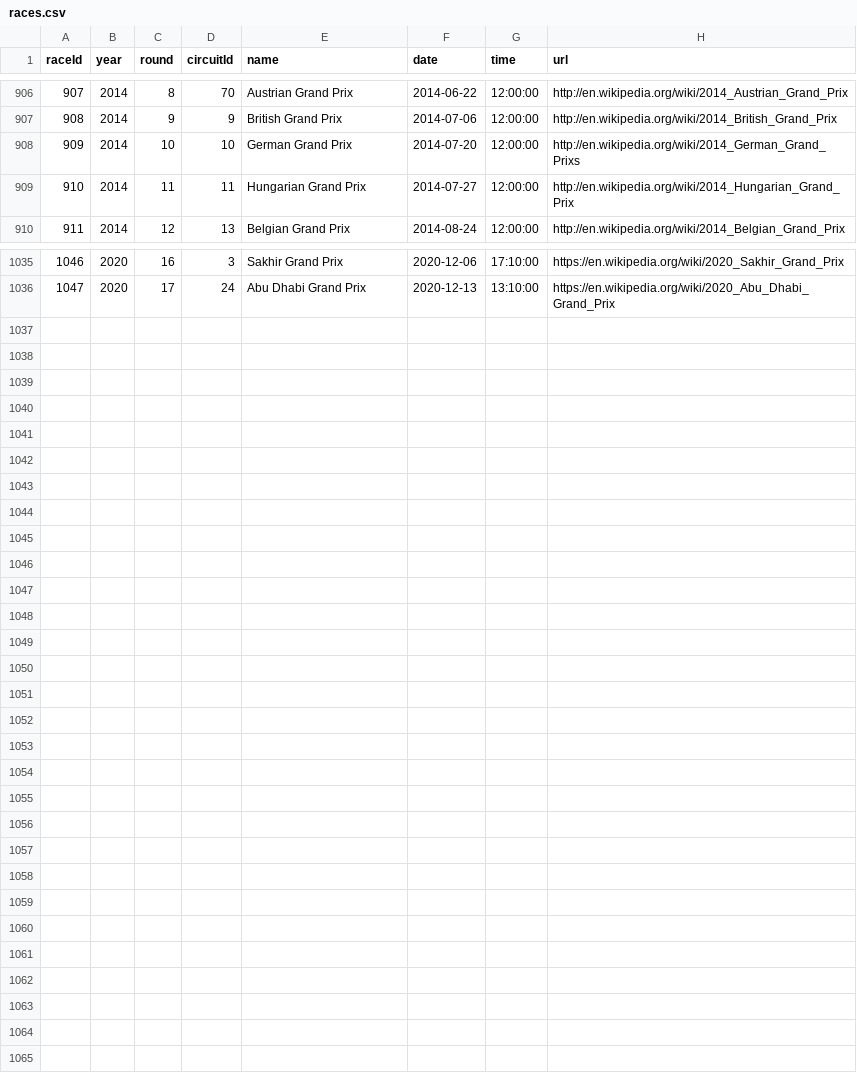
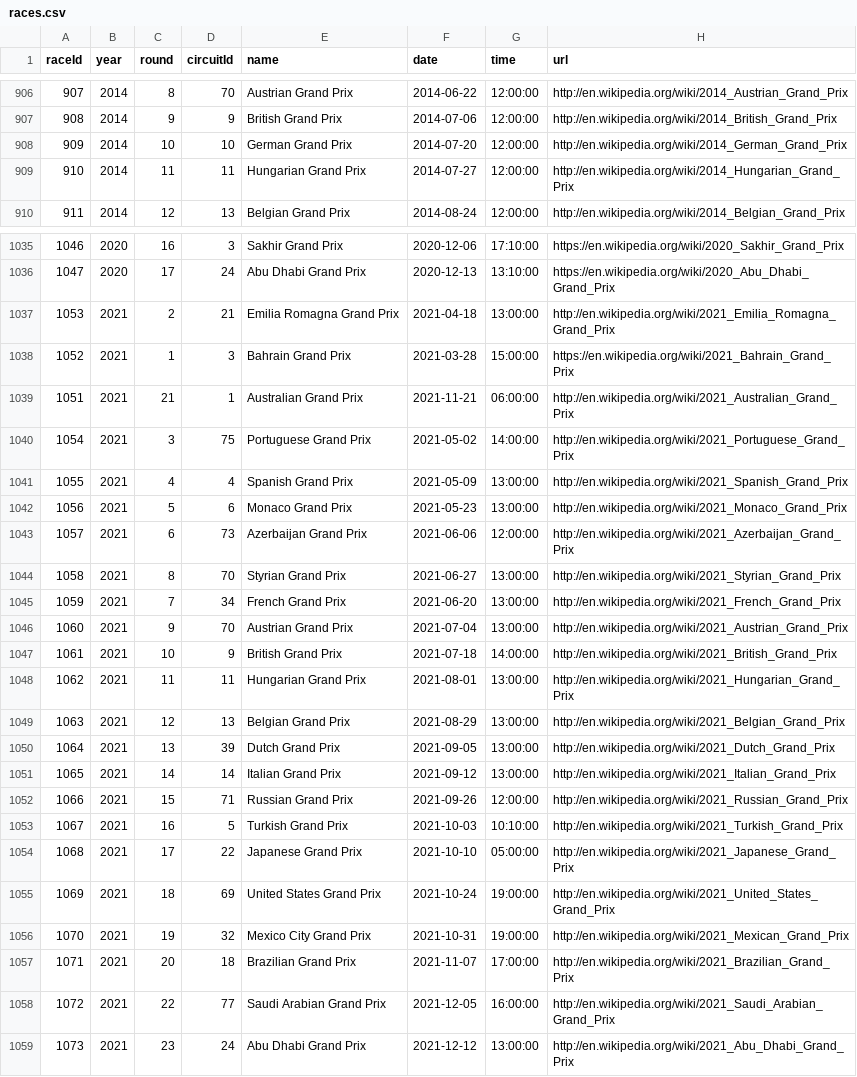
Before and after one commit to timegnome/F1-Analysis-and-Prediction, a CSV file: data/races.csv, drawn as a sheet; only a part is shown, gaps mark what is left out.

```diff
--- a/data/races.csv
+++ b/data/races.csv
@@ -907,3 +907,3 @@ raceId,year,round,circuitId,name,date,time,url
 908,2014,9,9,"British Grand Prix","2014-07-06","12:00:00","http://en.wikipedia.org/wiki/2014_British_Grand_Prix"
-909,2014,10,10,"German Grand Prix","2014-07-20","12:00:00","http://en.wikipedia.org/wiki/2014_German_Grand_Prixs"
+909,2014,10,10,"German Grand Prix","2014-07-20","12:00:00","http://en.wikipedia.org/wiki/2014_German_Grand_Prix"
 910,2014,11,11,"Hungarian Grand Prix","2014-07-27","12:00:00","http://en.wikipedia.org/wiki/2014_Hungarian_Grand_Prix"
@@ -1036 +1036,24 @@ raceId,year,round,circuitId,name,date,time,url
 1047,2020,17,24,"Abu Dhabi Grand Prix","2020-12-13","13:10:00","https://en.wikipedia.org/wiki/2020_Abu_Dhabi_Grand_Prix"
+1053,2021,2,21,"Emilia Romagna Grand Prix","2021-04-18","13:00:00","http://en.wikipedia.org/wiki/2021_Emilia_Romagna_Grand_Prix"
+1052,2021,1,3,"Bahrain Grand Prix","2021-03-28","15:00:00","https://en.wikipedia.org/wiki/2021_Bahrain_Grand_Prix"
+1051,2021,21,1,"Australian Grand Prix","2021-11-21","06:00:00","http://en.wikipedia.org/wiki/2021_Australian_Grand_Prix"
+1054,2021,3,75,"Portuguese Grand Prix","2021-05-02","14:00:00","http://en.wikipedia.org/wiki/2021_Portuguese_Grand_Prix"
+1055,2021,4,4,"Spanish Grand Prix","2021-05-09","13:00:00","http://en.wikipedia.org/wiki/2021_Spanish_Grand_Prix"
+1056,2021,5,6,"Monaco Grand Prix","2021-05-23","13:00:00","http://en.wikipedia.org/wiki/2021_Monaco_Grand_Prix"
+1057,2021,6,73,"Azerbaijan Grand Prix","2021-06-06","12:00:00","http://en.wikipedia.org/wiki/2021_Azerbaijan_Grand_Prix"
+1058,2021,8,70,"Styrian Grand Prix","2021-06-27","13:00:00","http://en.wikipedia.org/wiki/2021_Styrian_Grand_Prix"
+1059,2021,7,34,"French Grand Prix","2021-06-20","13:00:00","http://en.wikipedia.org/wiki/2021_French_Grand_Prix"
+1060,2021,9,70,"Austrian Grand Prix","2021-07-04","13:00:00","http://en.wikipedia.org/wiki/2021_Austrian_Grand_Prix"
+1061,2021,10,9,"British Grand Prix","2021-07-18","14:00:00","http://en.wikipedia.org/wiki/2021_British_Grand_Prix"
+1062,2021,11,11,"Hungarian Grand Prix","2021-08-01","13:00:00","http://en.wikipedia.org/wiki/2021_Hungarian_Grand_Prix"
+1063,2021,12,13,"Belgian Grand Prix","2021-08-29","13:00:00","http://en.wikipedia.org/wiki/2021_Belgian_Grand_Prix"
+1064,2021,13,39,"Dutch Grand Prix","2021-09-05","13:00:00","http://en.wikipedia.org/wiki/2021_Dutch_Grand_Prix"
+1065,2021,14,14,"Italian Grand Prix","2021-09-12","13:00:00","http://en.wikipedia.org/wiki/2021_Italian_Grand_Prix"
+1066,2021,15,71,"Russian Grand Prix","2021-09-26","12:00:00","http://en.wikipedia.org/wiki/2021_Russian_Grand_Prix"
+1067,2021,16,5,"Turkish Grand Prix","2021-10-03","10:10:00","http://en.wikipedia.org/wiki/2021_Turkish_Grand_Prix"
+1068,2021,17,22,"Japanese Grand Prix","2021-10-10","05:00:00","http://en.wikipedia.org/wiki/2021_Japanese_Grand_Prix"
+1069,2021,18,69,"United States Grand Prix","2021-10-24","19:00:00","http://en.wikipedia.org/wiki/2021_United_States_Grand_Prix"
+1070,2021,19,32,"Mexico City Grand Prix","2021-10-31","19:00:00","http://en.wikipedia.org/wiki/2021_Mexican_Grand_Prix"
+1071,2021,20,18,"Brazilian Grand Prix","2021-11-07","17:00:00","http://en.wikipedia.org/wiki/2021_Brazilian_Grand_Prix"
+1072,2021,22,77,"Saudi Arabian Grand Prix","2021-12-05","16:00:00","http://en.wikipedia.org/wiki/2021_Saudi_Arabian_Grand_Prix"
+1073,2021,23,24,"Abu Dhabi Grand Prix","2021-12-12","13:00:00","http://en.wikipedia.org/wiki/2021_Abu_Dhabi_Grand_Prix"
```
Also changed, not shown: data/circuits.csv, data/constructor_results.csv, 9 other files.
